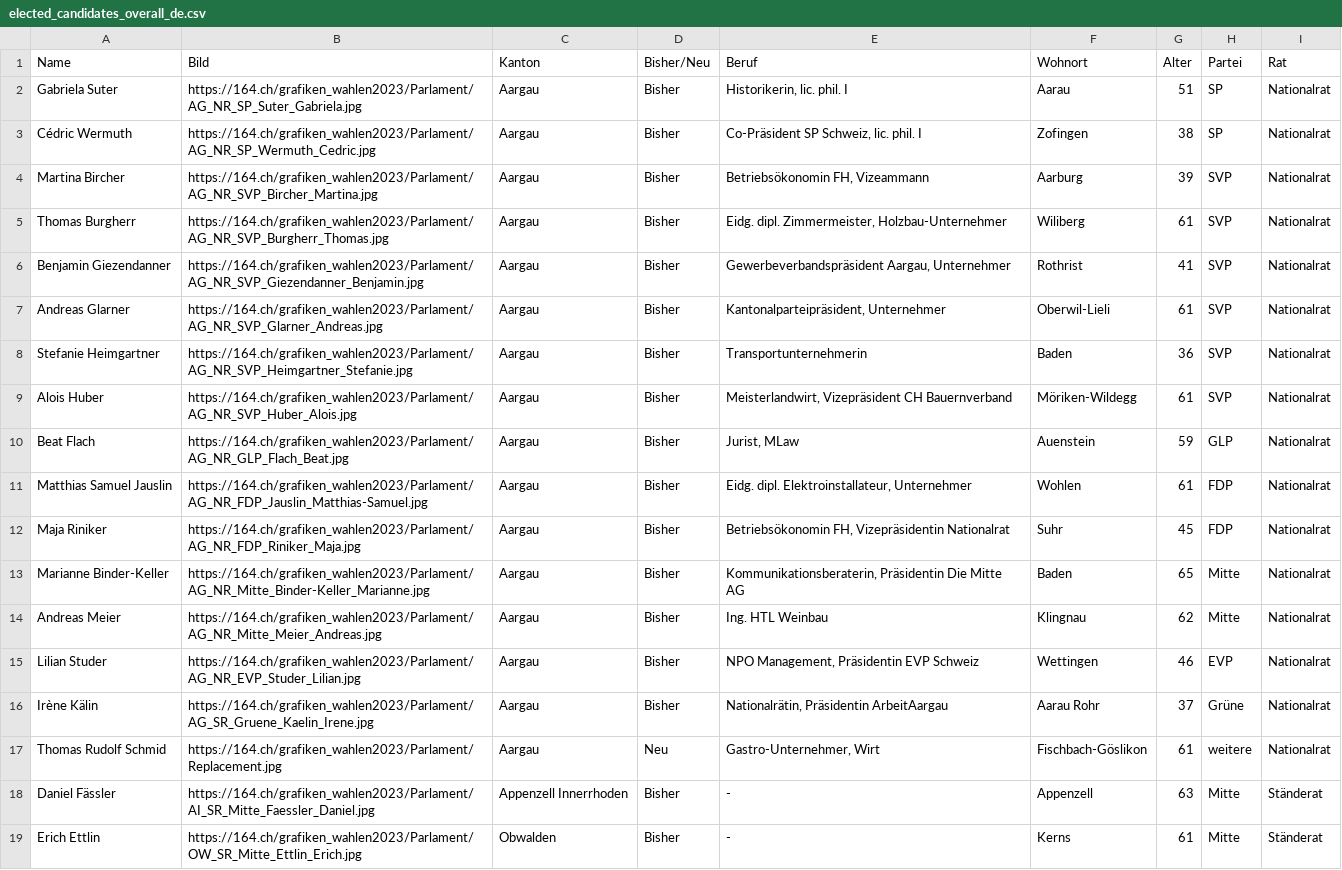
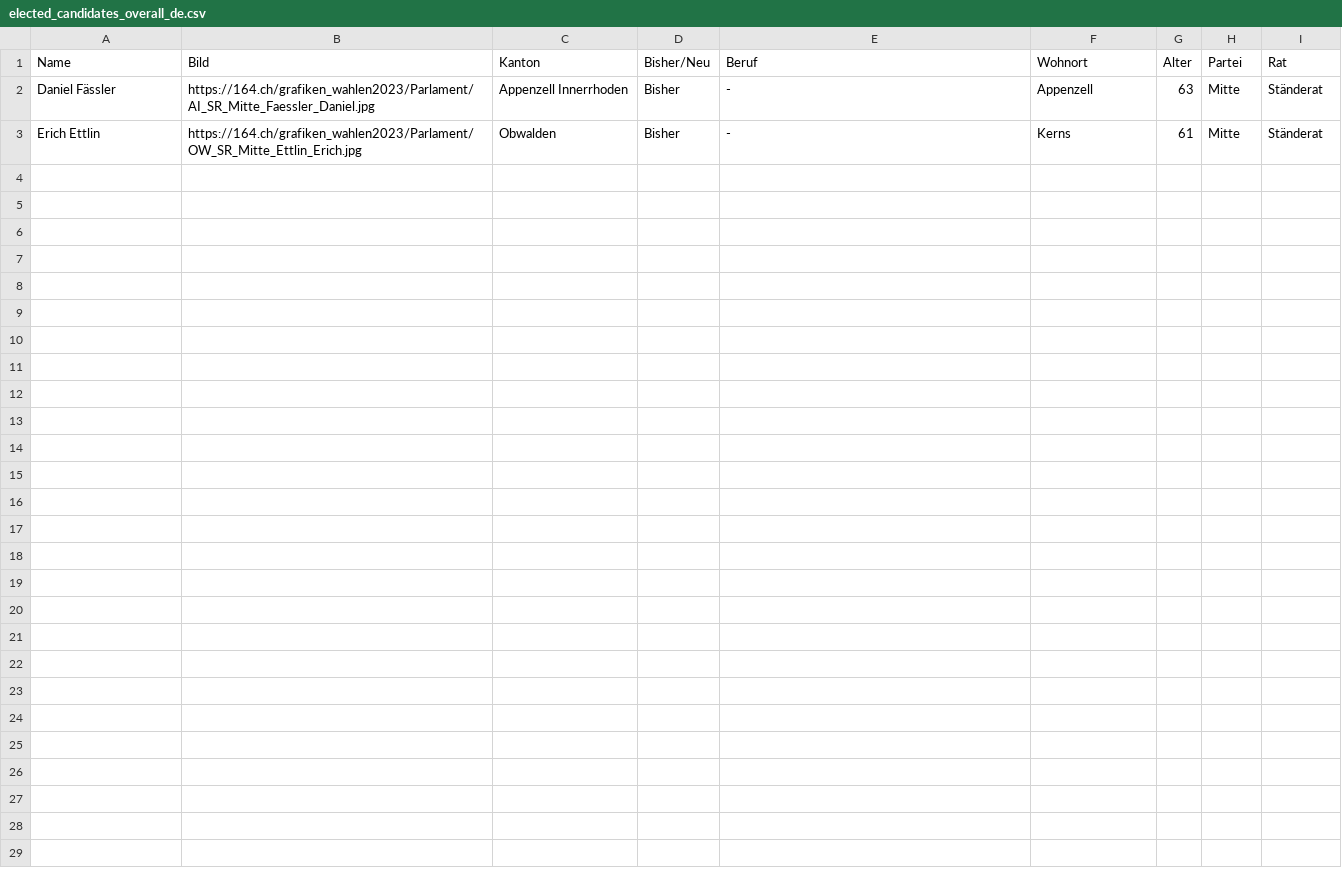
Before and after one commit to awp-finanznachrichten/sda_eidgenoessische_wahlen_datafeed, a CSV file: Output/elected_candidates_overall_de.csv, drawn as a sheet.

```diff
--- a/Output/elected_candidates_overall_de.csv
+++ b/Output/elected_candidates_overall_de.csv
@@ -1,18 +1,2 @@
 "Name","Bild","Kanton","Bisher/Neu","Beruf","Wohnort","Alter","Partei","Rat"
-"Gabriela Suter","https://164.ch/grafiken_wahlen2023/Parlament/AG_NR_SP_Suter_Gabriela.jpg","Aargau","Bisher","Historikerin, lic. phil. I","Aarau",51,"SP","Nationalrat"
-"Cédric Wermuth","https://164.ch/grafiken_wahlen2023/Parlament/AG_NR_SP_Wermuth_Cedric.jpg","Aargau","Bisher","Co-Präsident SP Schweiz, lic. phil. I","Zofingen",38,"SP","Nationalrat"
-"Martina Bircher","https://164.ch/grafiken_wahlen2023/Parlament/AG_NR_SVP_Bircher_Martina.jpg","Aargau","Bisher","Betriebsökonomin FH, Vizeammann","Aarburg",39,"SVP","Nationalrat"
-"Thomas Burgherr","https://164.ch/grafiken_wahlen2023/Parlament/AG_NR_SVP_Burgherr_Thomas.jpg","Aargau","Bisher","Eidg. dipl. Zimmermeister, Holzbau-Unternehmer","Wiliberg",61,"SVP","Nationalrat"
-"Benjamin Giezendanner","https://164.ch/grafiken_wahlen2023/Parlament/AG_NR_SVP_Giezendanner_Benjamin.jpg","Aargau","Bisher","Gewerbeverbandspräsident Aargau, Unternehmer","Rothrist",41,"SVP","Nationalrat"
-"Andreas Glarner","https://164.ch/grafiken_wahlen2023/Parlament/AG_NR_SVP_Glarner_Andreas.jpg","Aargau","Bisher","Kantonalparteipräsident, Unternehmer","Oberwil-Lieli",61,"SVP","Nationalrat"
-"Stefanie Heimgartner","https://164.ch/grafiken_wahlen2023/Parlament/AG_NR_SVP_Heimgartner_Stefanie.jpg","Aargau","Bisher","Transportunternehmerin","Baden",36,"SVP","Nationalrat"
-"Alois Huber","https://164.ch/grafiken_wahlen2023/Parlament/AG_NR_SVP_Huber_Alois.jpg","Aargau","Bisher","Meisterlandwirt, Vizepräsident CH Bauernverband","Möriken-Wildegg",61,"SVP","Nationalrat"
-"Beat Flach","https://164.ch/grafiken_wahlen2023/Parlament/AG_NR_GLP_Flach_Beat.jpg","Aargau","Bisher","Jurist, MLaw","Auenstein",59,"GLP","Nationalrat"
-"Matthias Samuel Jauslin","https://164.ch/grafiken_wahlen2023/Parlament/AG_NR_FDP_Jauslin_Matthias-Samuel.jpg","Aargau","Bisher","Eidg. dipl. Elektroinstallateur, Unternehmer","Wohlen",61,"FDP","Nationalrat"
-"Maja Riniker","https://164.ch/grafiken_wahlen2023/Parlament/AG_NR_FDP_Riniker_Maja.jpg","Aargau","Bisher","Betriebsökonomin FH, Vizepräsidentin Nationalrat","Suhr",45,"FDP","Nationalrat"
-"Marianne Binder-Keller","https://164.ch/grafiken_wahlen2023/Parlament/AG_NR_Mitte_Binder-Keller_Marianne.jpg","Aargau","Bisher","Kommunikationsberaterin, Präsidentin Die Mitte AG","Baden",65,"Mitte","Nationalrat"
-"Andreas Meier","https://164.ch/grafiken_wahlen2023/Parlament/AG_NR_Mitte_Meier_Andreas.jpg","Aargau","Bisher","Ing. HTL Weinbau","Klingnau",62,"Mitte","Nationalrat"
-"Lilian Studer","https://164.ch/grafiken_wahlen2023/Parlament/AG_NR_EVP_Studer_Lilian.jpg","Aargau","Bisher","NPO Management, Präsidentin EVP Schweiz","Wettingen",46,"EVP","Nationalrat"
-"Irène Kälin","https://164.ch/grafiken_wahlen2023/Parlament/AG_SR_Gruene_Kaelin_Irene.jpg","Aargau","Bisher","Nationalrätin, Präsidentin ArbeitAargau","Aarau Rohr",37,"Grüne","Nationalrat"
-"Thomas Rudolf Schmid","https://164.ch/grafiken_wahlen2023/Parlament/Replacement.jpg","Aargau","Neu","Gastro-Unternehmer, Wirt","Fischbach-Göslikon",61,"weitere","Nationalrat"
 "Daniel Fässler","https://164.ch/grafiken_wahlen2023/Parlament/AI_SR_Mitte_Faessler_Daniel.jpg","Appenzell Innerrhoden","Bisher","-","Appenzell",63,"Mitte","Ständerat"
```
Also changed, not shown: Output/elected_candidates_overall_fr.csv, Output/elected_candidates_overall_it.csv, 26 other files.
